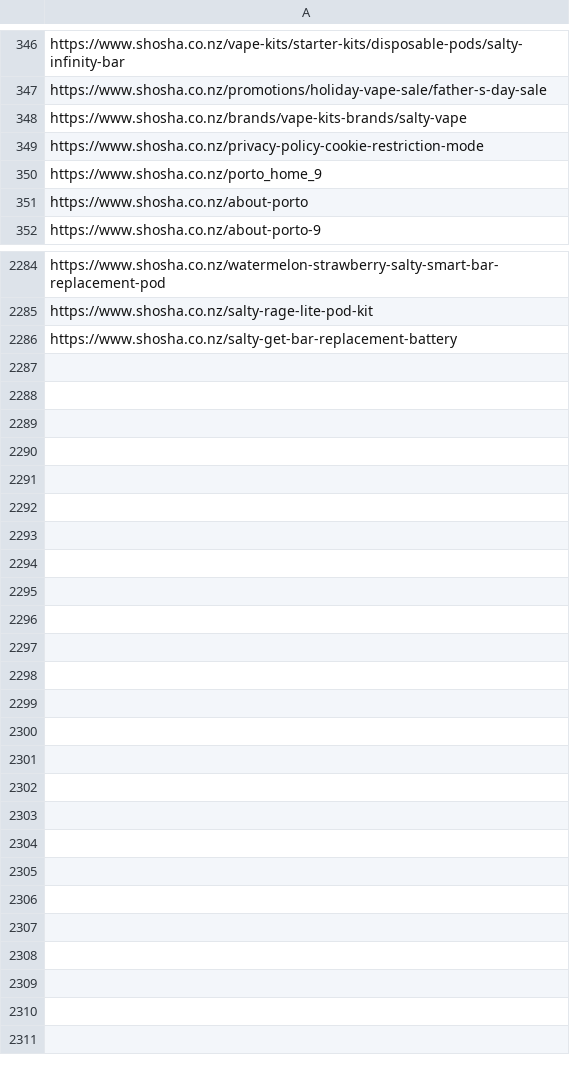
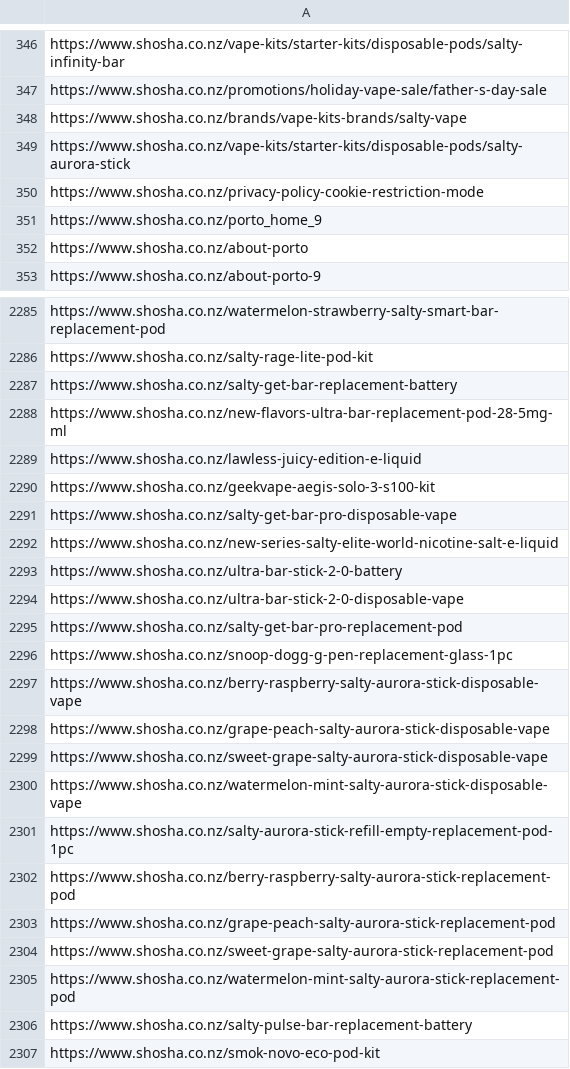
Before and after one commit to davidhodge931/vape-scrape, a CSV file: data/shosha_urls.csv, drawn as a sheet; only a part is shown, gaps mark what is left out; the diff names each change by its address in the sheet, - before the commit and + after, or states it on an @@ line.

```diff
--- a/data/shosha_urls.csv
+++ b/data/shosha_urls.csv
+row 349: https://www.shosha.co.nz/vape-kits/starter-kits/disposable-pods/salty-aurora-stick
+row 2288: https://www.shosha.co.nz/new-flavors-ultra-bar-replacement-pod-28-5mg-ml
+row 2289: https://www.shosha.co.nz/lawless-juicy-edition-e-liquid
+row 2290: https://www.shosha.co.nz/geekvape-aegis-solo-3-s100-kit
+row 2291: https://www.shosha.co.nz/salty-get-bar-pro-disposable-vape
+row 2292: https://www.shosha.co.nz/new-series-salty-elite-world-nicotine-salt-e-liquid
+row 2293: https://www.shosha.co.nz/ultra-bar-stick-2-0-battery
+row 2294: https://www.shosha.co.nz/ultra-bar-stick-2-0-disposable-vape
+row 2295: https://www.shosha.co.nz/salty-get-bar-pro-replacement-pod
+row 2296: https://www.shosha.co.nz/snoop-dogg-g-pen-replacement-glass-1pc
+row 2297: https://www.shosha.co.nz/berry-raspberry-salty-aurora-stick-disposable-vape
+row 2298: https://www.shosha.co.nz/grape-peach-salty-aurora-stick-disposable-vape
+row 2299: https://www.shosha.co.nz/sweet-grape-salty-aurora-stick-disposable-vape
+row 2300: https://www.shosha.co.nz/watermelon-mint-salty-aurora-stick-disposable-vape
+row 2301: https://www.shosha.co.nz/salty-aurora-stick-refill-empty-replacement-pod-1pc
+row 2302: https://www.shosha.co.nz/berry-raspberry-salty-aurora-stick-replacement-pod
+row 2303: https://www.shosha.co.nz/grape-peach-salty-aurora-stick-replacement-pod
+row 2304: https://www.shosha.co.nz/sweet-grape-salty-aurora-stick-replacement-pod
+row 2305: https://www.shosha.co.nz/watermelon-mint-salty-aurora-stick-replacement-pod
+row 2306: https://www.shosha.co.nz/salty-pulse-bar-replacement-battery
+row 2307: https://www.shosha.co.nz/smok-novo-eco-pod-kit
```
Also changed, not shown: 9 other files.
